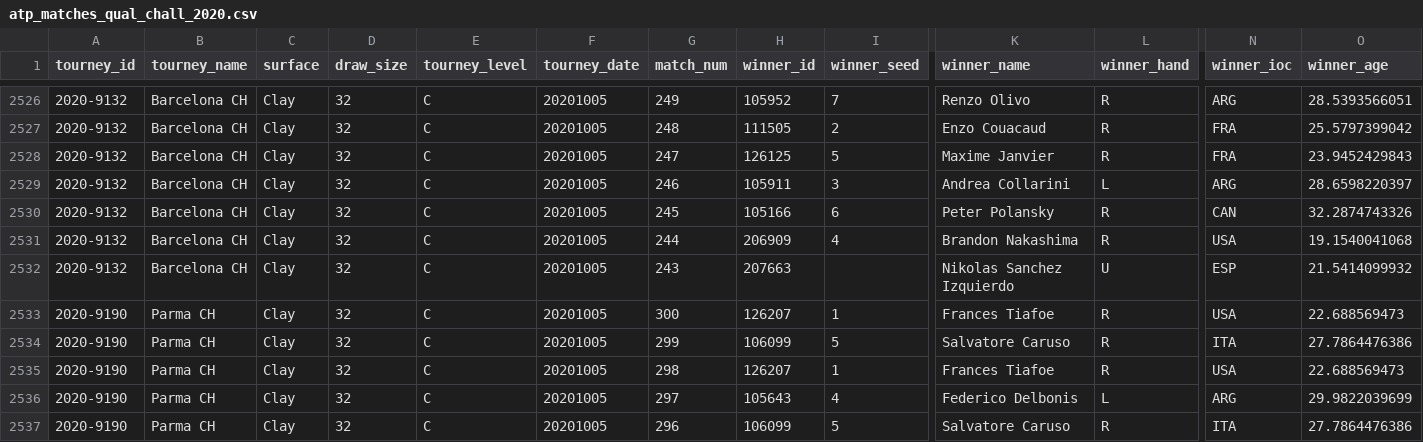
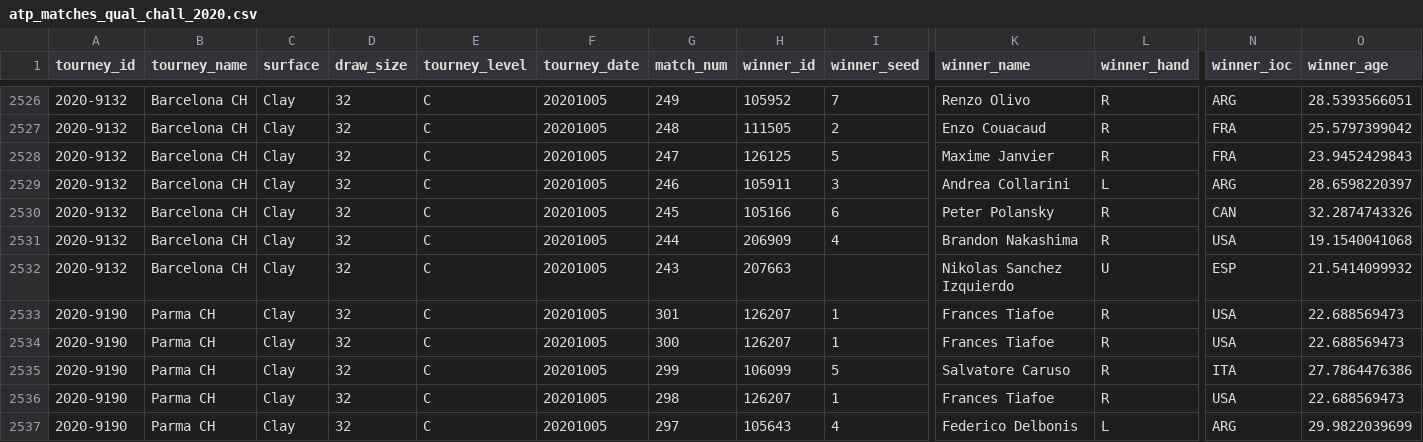
Before and after one commit to JeffSackmann/tennis_atp, a CSV file: atp_matches_qual_chall_2020.csv, drawn as a sheet; only a part is shown, gaps mark what is left out; the shorter side is filled out with more unchanged rows; rows hold the shown columns only; the diff names each change by its address in the sheet, - before the commit and + after, or states it on an @@ line.

```diff
--- a/atp_matches_qual_chall_2020.csv
+++ b/atp_matches_qual_chall_2020.csv
+row 2533: 2020-9190 | Parma CH | Clay | 32 | C | 20201005 | 301 | 126207 | 1 | Frances Tiafoe | R | USA | 22.688569473
```
Also changed, not shown: atp_matches_futures_2020.csv, 1 other file.
